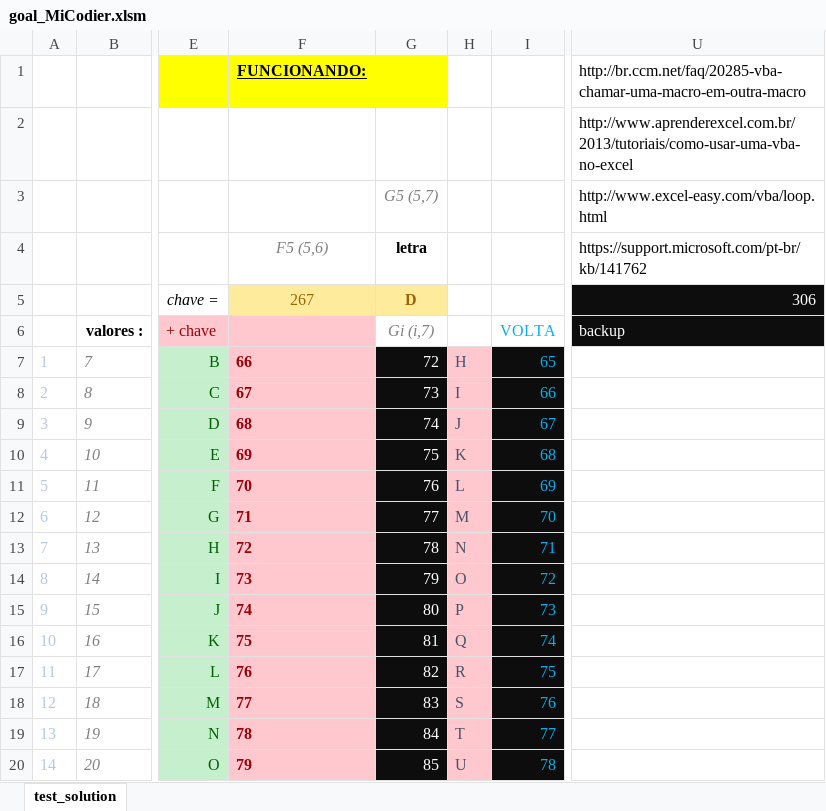
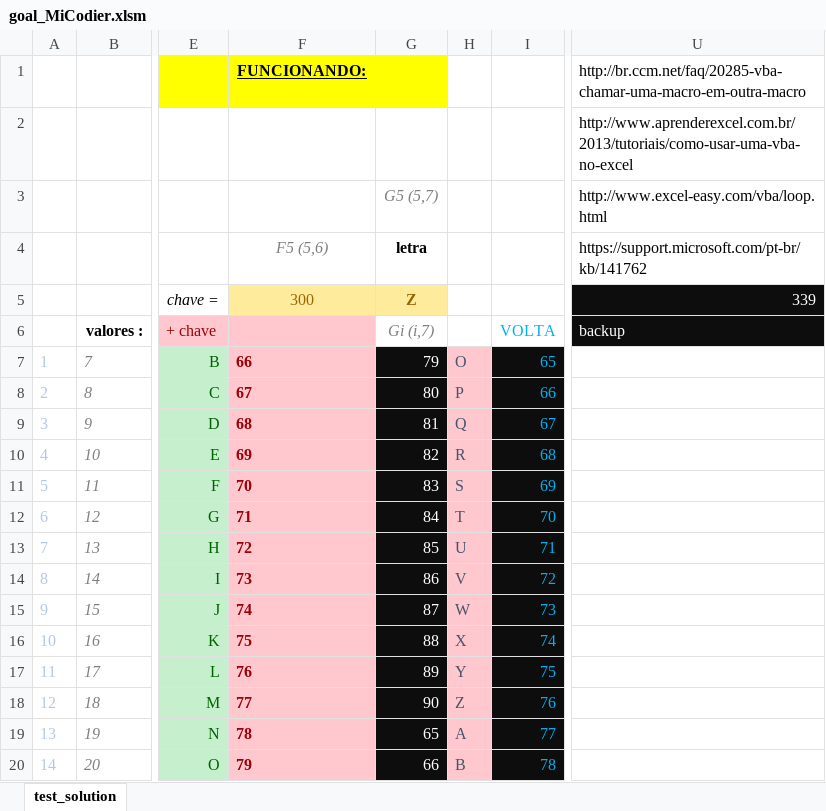
Before and after one commit to micalevisk/cifrador, an Excel workbook: MiCodier/goal_MiCodier.xlsm, sheet test_solution, drawn as a sheet; only a part is shown, gaps mark what is left out; values as stored, in another font and other column widths than the file's, no borders; charts and pictures not drawn; the diff covers the shown part only; the diff names each change by its address in the sheet, - before the commit and + after, or states it on an @@ line.

Commit message:
incremento circular substituiu o loop

```diff
--- a/MiCodier/goal_MiCodier.xlsm (sheet test_solution)
+++ b/MiCodier/goal_MiCodier.xlsm (sheet test_solution)
-F5: 267
+F5: 300
-G5: D
+G5: Z
-U5: 306
+U5: 339
-G7: 72
+G7: 79
-H7: H
+H7: O
-G8: 73
+G8: 80
-H8: I
+H8: P
-G9: 74
+G9: 81
-H9: J
+H9: Q
-G10: 75
+G10: 82
-H10: K
+H10: R
-G11: 76
+G11: 83
-H11: L
+H11: S
-G12: 77
+G12: 84
-H12: M
+H12: T
-G13: 78
+G13: 85
-H13: N
+H13: U
-G14: 79
+G14: 86
-H14: O
+H14: V
-G15: 80
+G15: 87
-H15: P
+H15: W
-G16: 81
+G16: 88
-H16: Q
+H16: X
-G17: 82
+G17: 89
-H17: R
+H17: Y
-G18: 83
+G18: 90
-H18: S
+H18: Z
-G19: 84
+G19: 65
-H19: T
+H19: A
-G20: 85
+G20: 66
-H20: U
+H20: B
```
Also changed, not shown: 24 edited cells elsewhere in this sheet, charts or pictures.
